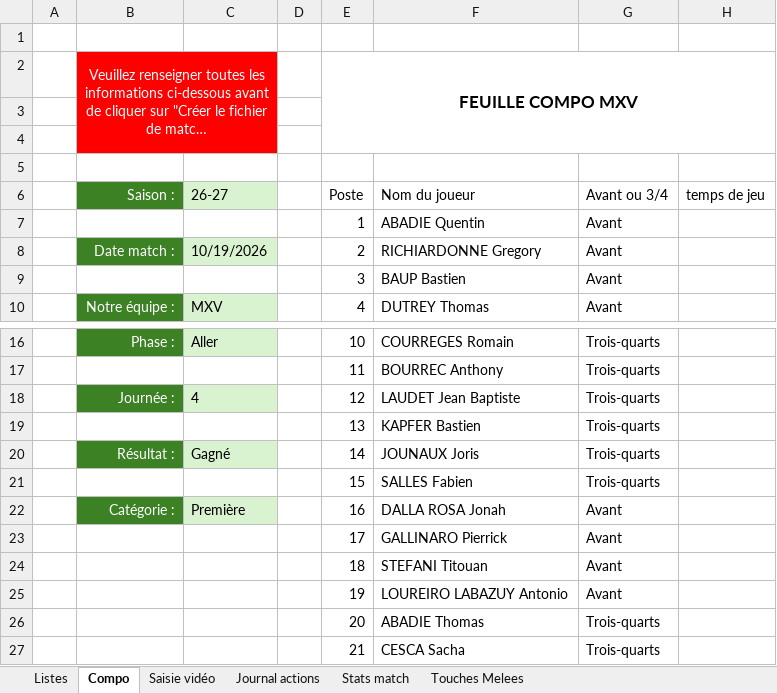
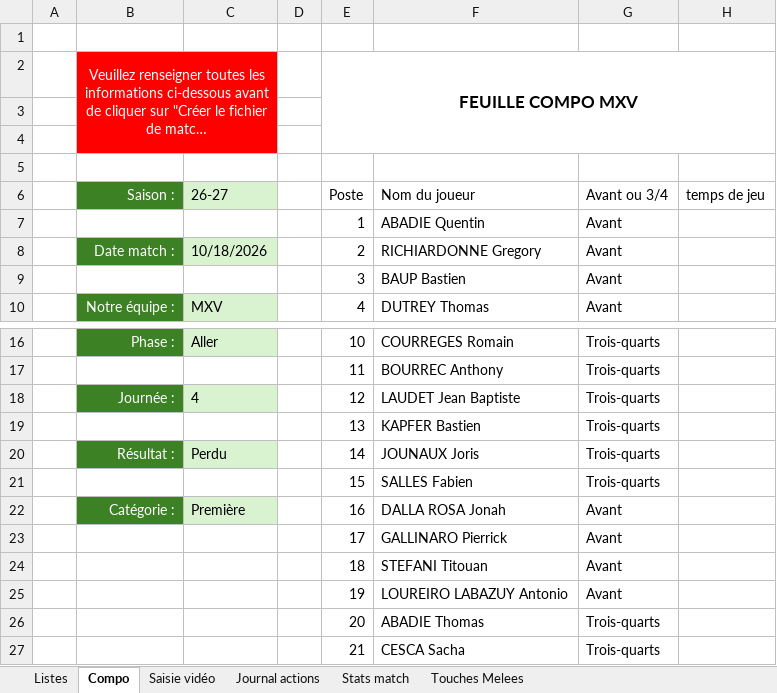
Before and after one commit to Bastien-32/RugbyStatsVeo, an Excel workbook: Createur de match.xlsm, sheet Compo, drawn as a sheet; only a part is shown, gaps mark what is left out; long unchanged cells end in …; values as stored, in another font and other column widths than the file's, no borders; charts and pictures and table styles not drawn; the diff names each change by its address in the sheet, - before the commit and + after, or states it on an @@ line.

```diff
--- a/Createur de match.xlsm (sheet Compo)
+++ b/Createur de match.xlsm (sheet Compo)
-C8: 10/19/2026
+C8: 10/18/2026
-C20: Gagné
+C20: Perdu
```
Also changed, not shown: sheet Listes, sheet Saisie vidéo, hidden cells, 10 other files.
